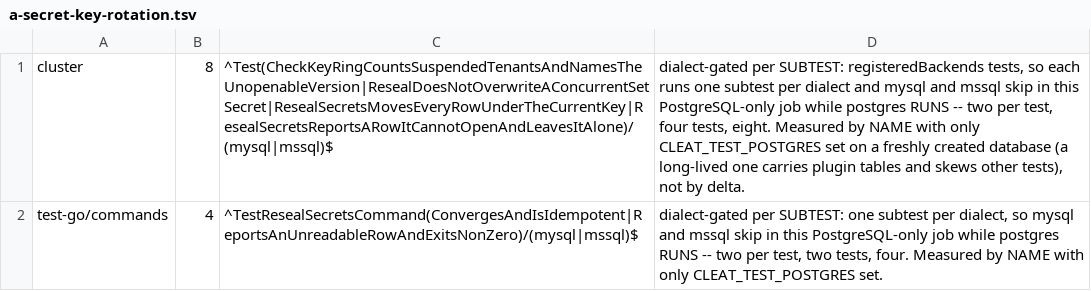
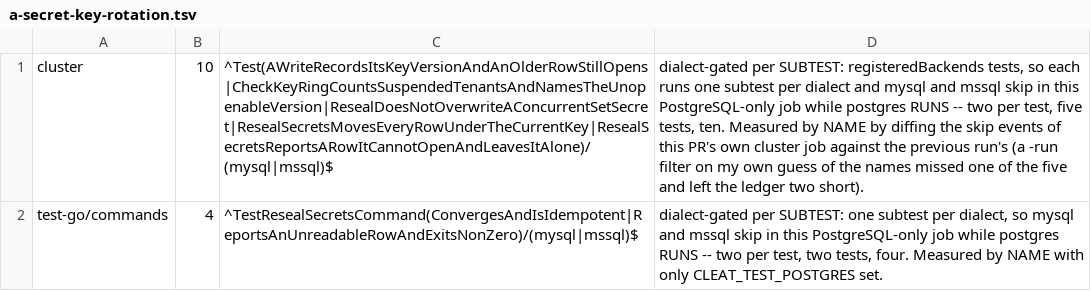
Before and after one commit to cleat-team/cleat, a TSV file: scripts/skip-ledger.d/a-secret-key-rotation.tsv, drawn as a sheet; the diff names each change by its address in the sheet, - before the commit and + after, or states it on an @@ line.

```diff
--- a/scripts/skip-ledger.d/a-secret-key-rotation.tsv
+++ b/scripts/skip-ledger.d/a-secret-key-rotation.tsv
-B1: 8
+B1: 10
-C1: ^Test(CheckKeyRingCountsSuspendedTenantsAndNamesTheUnopenableVersion|ResealDoesNotOverwriteAConcurrentSetSecret|ResealSecretsMovesEveryRowUnderTheCurrentKey|ResealSecretsReportsARowItCannotOpenAndLeavesItAlone)/(mysql|mssql)$
+C1: ^Test(AWriteRecordsItsKeyVersionAndAnOlderRowStillOpens|CheckKeyRingCountsSuspendedTenantsAndNamesTheUnopenableVersion|ResealDoesNotOverwriteAConcurrentSetSecret|ResealSecretsMovesEveryRowUnderTheCurrentKey|ResealSecretsReportsARowItCannotOpenAndLeavesItAlone)/(mysql|mssql)$
-D1: …per test, four tests, eight. Measured by NAME with only CLEAT_TEST_POSTGRES set on a freshly created database (a long-lived one carries plugin tables and skews other tests), not by delta.
+D1: …per test, five tests, ten. Measured by NAME by diffing the skip events of this PR's own cluster job against the previous run's (a -run filter on my own guess of the names missed one of the five and left the ledger two short).
```
Also changed, not shown: 2 other files.
